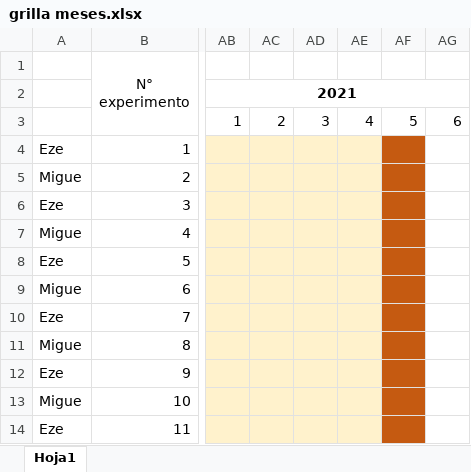
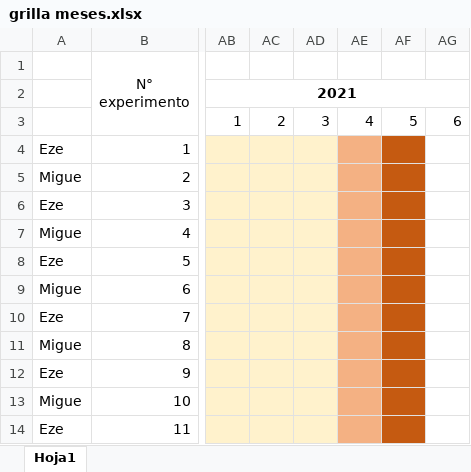
Before and after one commit to mkiszkur/dmeyf2023-experimentos-colaborativos, an Excel workbook: grilla meses.xlsx, sheet Hoja1, drawn as a sheet; only a part is shown, gaps mark what is left out; values as stored, in another font and other column widths than the file's, no borders; the diff names each change by its address in the sheet, - before the commit and + after, or states it on an @@ line.

Commit message:
experimentos eze

```diff
--- a/grilla meses.xlsx (sheet Hoja1)
+++ b/grilla meses.xlsx (sheet Hoja1)
-AE4:AE14 fill: #FFF2CC
+AE4:AE14 fill: #F4B183
```
Also changed, not shown: 24 other files.
